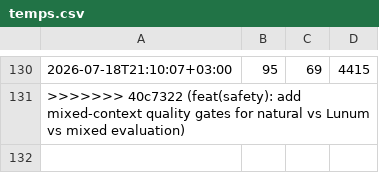
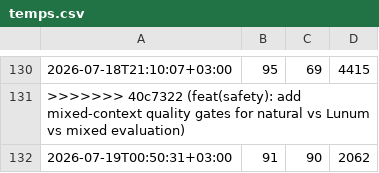
Before and after one commit to corpunum/OpenLunum, a CSV file: reports/pi-loop/temps.csv, drawn as a sheet; only a part is shown, gaps mark what is left out.

Commit message:
fix(safety): rebase mixed-context-quality-gates onto main with conflict resolution

```diff
--- a/reports/pi-loop/temps.csv
+++ b/reports/pi-loop/temps.csv
@@ -131 +131,2 @@
 >>>>>>> 40c7322 (feat(safety): add mixed-context quality gates for natural vs Lunum vs mixed evaluation)
+2026-07-19T00:50:31+03:00,91,90,2062
```
